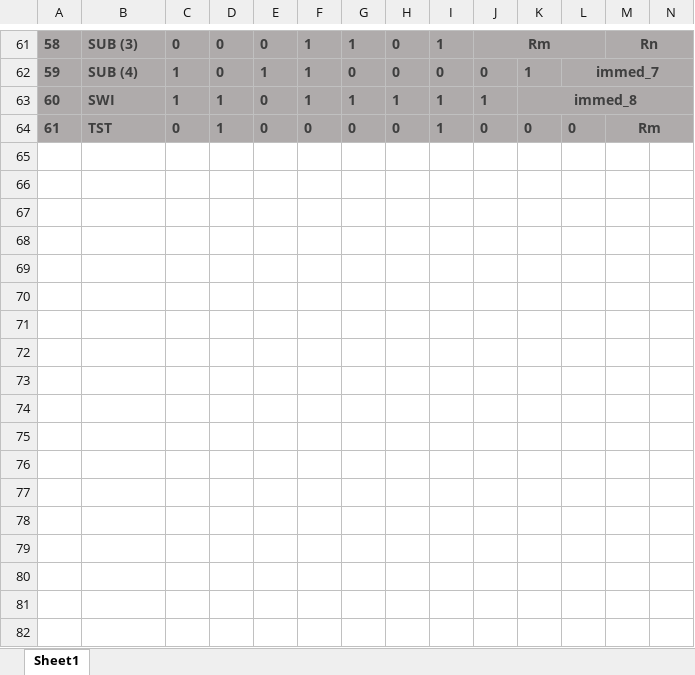
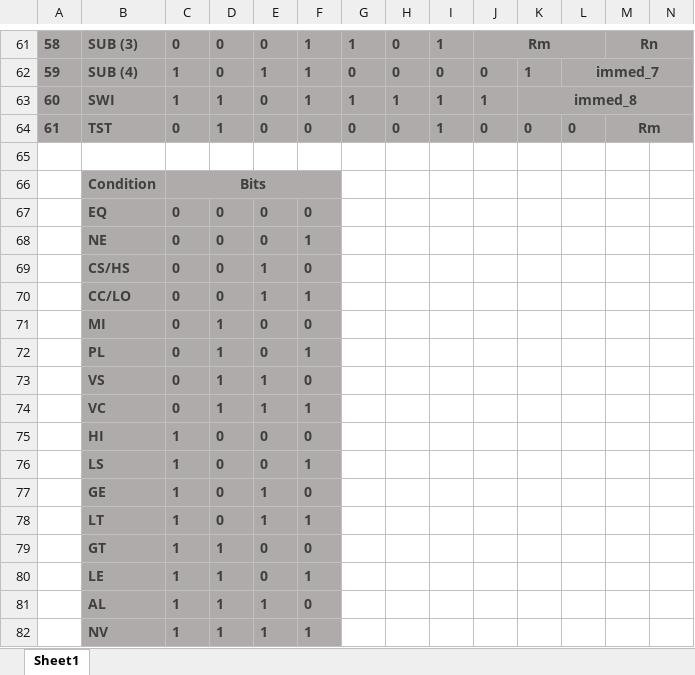
Before and after one commit to RottenThunder/GBA_Assembler, an Excel workbook: THUMB_Instructions.xlsx, sheet Sheet1, drawn as a sheet; only a part is shown, gaps mark what is left out; values as stored, in another font and other column widths than the file's, no borders; rows hold the shown columns only; the diff names each change by its address in the sheet, - before the commit and + after, or states it on an @@ line.

```diff
--- a/THUMB_Instructions.xlsx (sheet Sheet1)
+++ b/THUMB_Instructions.xlsx (sheet Sheet1)
+row 65: (empty)
+row 66:  | Condition | Bits
+row 67:  | EQ | 0 | 0 | 0 | 0
+row 68:  | NE | 0 | 0 | 0 | 1
+row 69:  | CS/HS | 0 | 0 | 1 | 0
+row 70:  | CC/LO | 0 | 0 | 1 | 1
+row 71:  | MI | 0 | 1 | 0 | 0
+row 72:  | PL | 0 | 1 | 0 | 1
+row 73:  | VS | 0 | 1 | 1 | 0
+row 74:  | VC | 0 | 1 | 1 | 1
+row 75:  | HI | 1 | 0 | 0 | 0
+row 76:  | LS | 1 | 0 | 0 | 1
+row 77:  | GE | 1 | 0 | 1 | 0
+row 78:  | LT | 1 | 0 | 1 | 1
+row 79:  | GT | 1 | 1 | 0 | 0
+row 80:  | LE | 1 | 1 | 0 | 1
+row 81:  | AL | 1 | 1 | 1 | 0
+row 82:  | NV | 1 | 1 | 1 | 1
```
Also changed, not shown: 2 other files.
